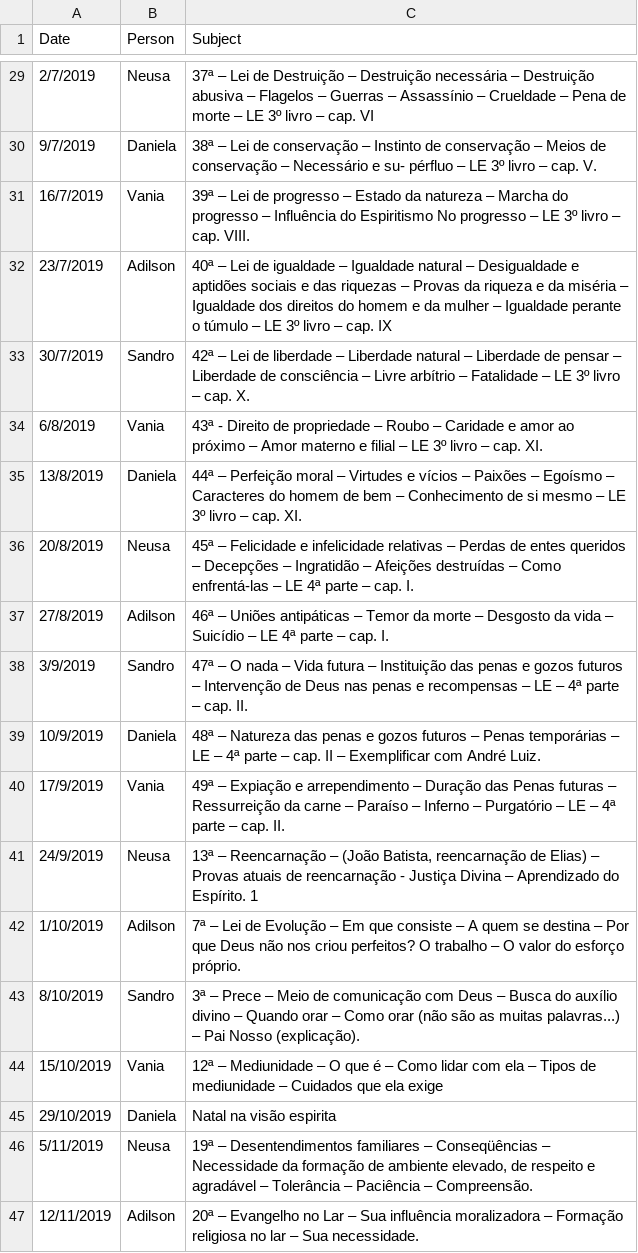
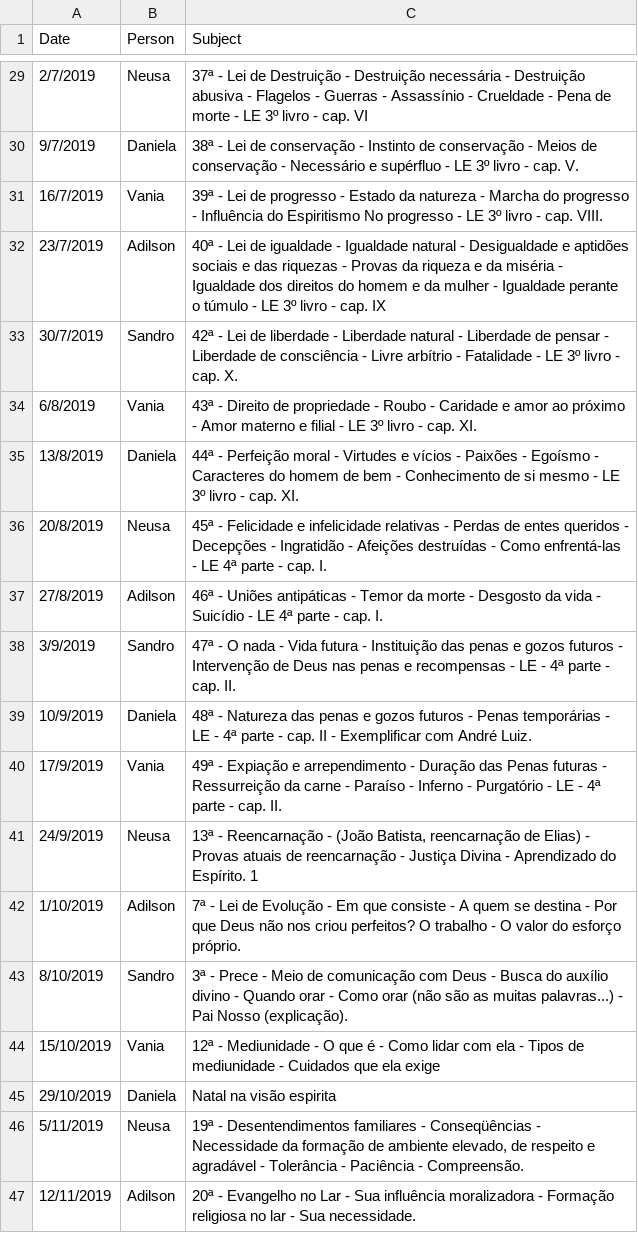
Before and after one commit to AdilsonMendonca/ptsc_scheduler, a CSV file: schedules/lectures.csv, drawn as a sheet; only a part is shown, gaps mark what is left out; the diff covers the shown part only.

```diff
--- a/schedules/lectures.csv
+++ b/schedules/lectures.csv
@@ -29,19 +29,19 @@ Date,Person,Subject
-2/7/2019,Neusa,37ª – Lei de Destruição – Destruição necessária – Destruição abusiva – Flagelos – Guerras –           Assassínio – Crueldade – Pena de morte – LE 3º livro – cap. VI
-9/7/2019,Daniela,38ª – Lei de conservação – Instinto de conservação – Meios de conservação – Necessário e su-          pérfluo – LE 3º livro – cap. V.
-16/7/2019,Vania,39ª – Lei de progresso – Estado da natureza – Marcha do progresso – Influência do Espiritismo           No progresso – LE 3º livro – cap. VIII.
-23/7/2019,Adilson,40ª – Lei de igualdade – Igualdade natural – Desigualdade e aptidões sociais e das riquezas –           Provas da riqueza e da miséria – Igualdade dos direitos do homem e da mulher – Igualdade           perante o túmulo – LE 3º livro – cap. IX
-30/7/2019,Sandro,42ª – Lei de liberdade – Liberdade natural – Liberdade de pensar – Liberdade de consciência –           Livre arbítrio – Fatalidade – LE 3º livro – cap. X.
-6/8/2019,Vania,43ª - Direito de propriedade – Roubo – Caridade e amor ao próximo – Amor materno e filial – LE          3º livro – cap. XI.
-13/8/2019,Daniela,44ª – Perfeição moral – Virtudes e vícios – Paixões – Egoísmo – Caracteres do homem de bem –           Conhecimento de si mesmo – LE 3º livro – cap. XI.
-20/8/2019,Neusa,45ª – Felicidade e infelicidade relativas – Perdas de entes queridos – Decepções – Ingratidão –           Afeições destruídas – Como enfrentá-las – LE 4ª parte – cap. I.
-27/8/2019,Adilson,46ª – Uniões antipáticas – Temor da morte – Desgosto da vida – Suicídio – LE 4ª parte – cap. I.
-3/9/2019,Sandro,47ª – O nada – Vida futura – Instituição das penas e gozos futuros – Intervenção de Deus           nas penas e recompensas – LE – 4ª parte – cap. II.
-10/9/2019,Daniela,48ª – Natureza das penas e gozos futuros – Penas temporárias – LE – 4ª parte – cap. II –           Exemplificar com André Luiz.
-17/9/2019,Vania,49ª – Expiação e arrependimento – Duração das Penas futuras – Ressurreição da carne –            Paraíso – Inferno – Purgatório – LE – 4ª parte – cap. II.
-24/9/2019,Neusa,"13ª – Reencarnação – (João Batista, reencarnação de Elias) – Provas atuais de reencarnação -          Justiça Divina – Aprendizado do Espírito.  1"
-1/10/2019,Adilson,7ª – Lei  de Evolução – Em  que consiste – A quem  se destina –  Por que  Deus não  nos criou           perfeitos?  O trabalho – O valor do esforço próprio.
-8/10/2019,Sandro,3ª – Prece – Meio  de comunicação  com Deus – Busca do auxílio divino – Quando orar – Como        orar (não são as muitas palavras...) – Pai Nosso (explicação).
-15/10/2019,Vania,12ª – Mediunidade – O que é – Como lidar com ela – Tipos de mediunidade – Cuidados que ela            exige
+2/7/2019,Neusa,37ª - Lei de Destruição - Destruição necessária - Destruição abusiva - Flagelos - Guerras - Assassínio - Crueldade - Pena de morte - LE 3º livro - cap. VI
+9/7/2019,Daniela,38ª - Lei de conservação - Instinto de conservação - Meios de conservação - Necessário e supérfluo - LE 3º livro - cap. V.
+16/7/2019,Vania,39ª - Lei de progresso - Estado da natureza - Marcha do progresso - Influência do Espiritismo No progresso - LE 3º livro - cap. VIII.
+23/7/2019,Adilson,40ª - Lei de igualdade - Igualdade natural - Desigualdade e aptidões sociais e das riquezas - Provas da riqueza e da miséria - Igualdade dos direitos do homem e da mulher - Igualdade perante o túmulo - LE 3º livro - cap. IX
+30/7/2019,Sandro,42ª - Lei de liberdade - Liberdade natural - Liberdade de pensar - Liberdade de consciência - Livre arbítrio - Fatalidade - LE 3º livro - cap. X.
+6/8/2019,Vania,43ª - Direito de propriedade - Roubo - Caridade e amor ao próximo - Amor materno e filial - LE 3º livro - cap. XI.
+13/8/2019,Daniela,44ª - Perfeição moral - Virtudes e vícios - Paixões - Egoísmo - Caracteres do homem de bem - Conhecimento de si mesmo - LE 3º livro - cap. XI.
+20/8/2019,Neusa,45ª - Felicidade e infelicidade relativas - Perdas de entes queridos - Decepções - Ingratidão - Afeições destruídas - Como enfrentá-las - LE 4ª parte - cap. I.
+27/8/2019,Adilson,46ª - Uniões antipáticas - Temor da morte - Desgosto da vida - Suicídio - LE 4ª parte - cap. I.
+3/9/2019,Sandro,47ª - O nada - Vida futura - Instituição das penas e gozos futuros - Intervenção de Deus nas penas e recompensas - LE - 4ª parte - cap. II.
+10/9/2019,Daniela,48ª - Natureza das penas e gozos futuros - Penas temporárias - LE - 4ª parte - cap. II - Exemplificar com André Luiz.
+17/9/2019,Vania,49ª - Expiação e arrependimento - Duração das Penas futuras - Ressurreição da carne - Paraíso - Inferno - Purgatório - LE - 4ª parte - cap. II.
+24/9/2019,Neusa,"13ª - Reencarnação - (João Batista, reencarnação de Elias) - Provas atuais de reencarnação - Justiça Divina - Aprendizado do Espírito.  1"
+1/10/2019,Adilson,7ª - Lei  de Evolução - Em  que consiste - A quem se destina -  Por que  Deus não  nos criou perfeitos?  O trabalho - O valor do esforço próprio.
+8/10/2019,Sandro,3ª - Prece - Meio  de comunicação  com Deus - Busca do auxílio divino - Quando orar - Como orar (não são as muitas palavras...) - Pai Nosso (explicação).
+15/10/2019,Vania,12ª - Mediunidade - O que é - Como lidar com ela - Tipos de mediunidade - Cuidados que ela exige
 29/10/2019,Daniela,Natal na visão espirita
-5/11/2019,Neusa,"19ª – Desentendimentos  familiares – Conseqüências – Necessidade  da  formação de ambiente          elevado, de respeito e agradável – Tolerância – Paciência – Compreensão.  "
-12/11/2019,Adilson,20ª – Evangelho no Lar – Sua  influência  moralizadora – Formação religiosa no lar – Sua necessidade.
+5/11/2019,Neusa,"19ª - Desentendimentos  familiares - Conseqüências - Necessidade  da  formação de ambiente elevado, de respeito e agradável - Tolerância - Paciência - Compreensão.  "
+12/11/2019,Adilson,20ª - Evangelho no Lar - Sua  influência  moralizadora - Formação religiosa no lar - Sua necessidade.
```
Also changed, not shown: 27 edited cells elsewhere in this file.
